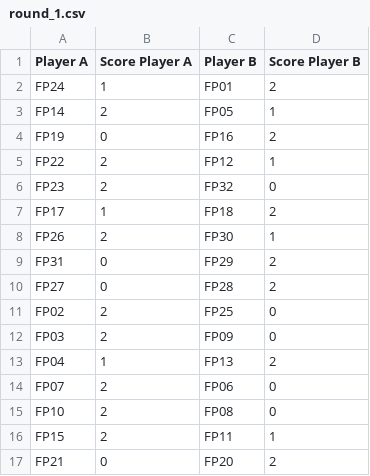
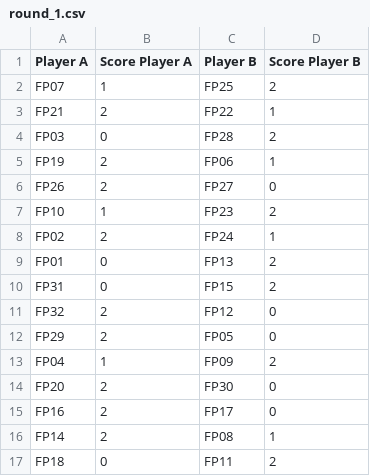
Before and after one commit to novucs/tennis, a CSV file: resources/season2/tac1/women/round_1.csv, drawn as a sheet.

Commit message:
Complete the seedings for TAC1 season2

```diff
--- a/resources/season2/tac1/women/round_1.csv
+++ b/resources/season2/tac1/women/round_1.csv
@@ -1,17 +1,17 @@
 Player A,Score Player A,Player B,Score Player B
-FP24,1,FP01,2
-FP14,2,FP05,1
-FP19,0,FP16,2
-FP22,2,FP12,1
-FP23,2,FP32,0
-FP17,1,FP18,2
-FP26,2,FP30,1
-FP31,0,FP29,2
-FP27,0,FP28,2
-FP02,2,FP25,0
-FP03,2,FP09,0
-FP04,1,FP13,2
-FP07,2,FP06,0
-FP10,2,FP08,0
-FP15,2,FP11,1
-FP21,0,FP20,2
+FP07,1,FP25,2
+FP21,2,FP22,1
+FP03,0,FP28,2
+FP19,2,FP06,1
+FP26,2,FP27,0
+FP10,1,FP23,2
+FP02,2,FP24,1
+FP01,0,FP13,2
+FP31,0,FP15,2
+FP32,2,FP12,0
+FP29,2,FP05,0
+FP04,1,FP09,2
+FP20,2,FP30,0
+FP16,2,FP17,0
+FP14,2,FP08,1
+FP18,0,FP11,2
```
Also changed, not shown: 6 other files.
